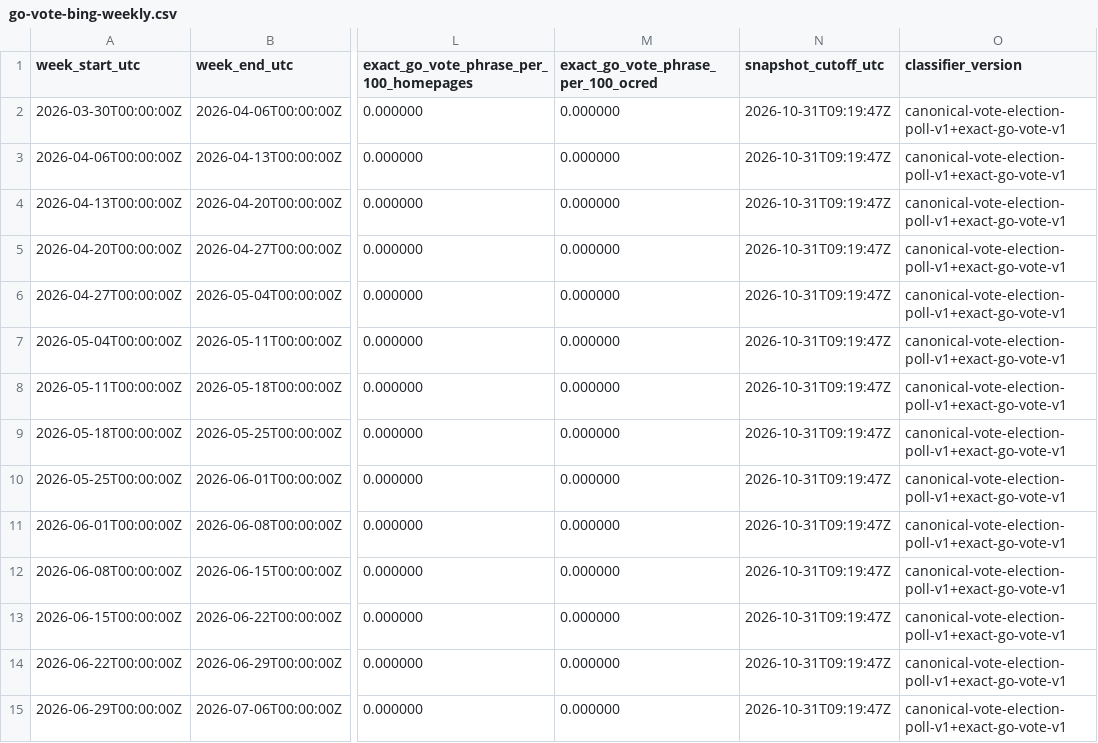
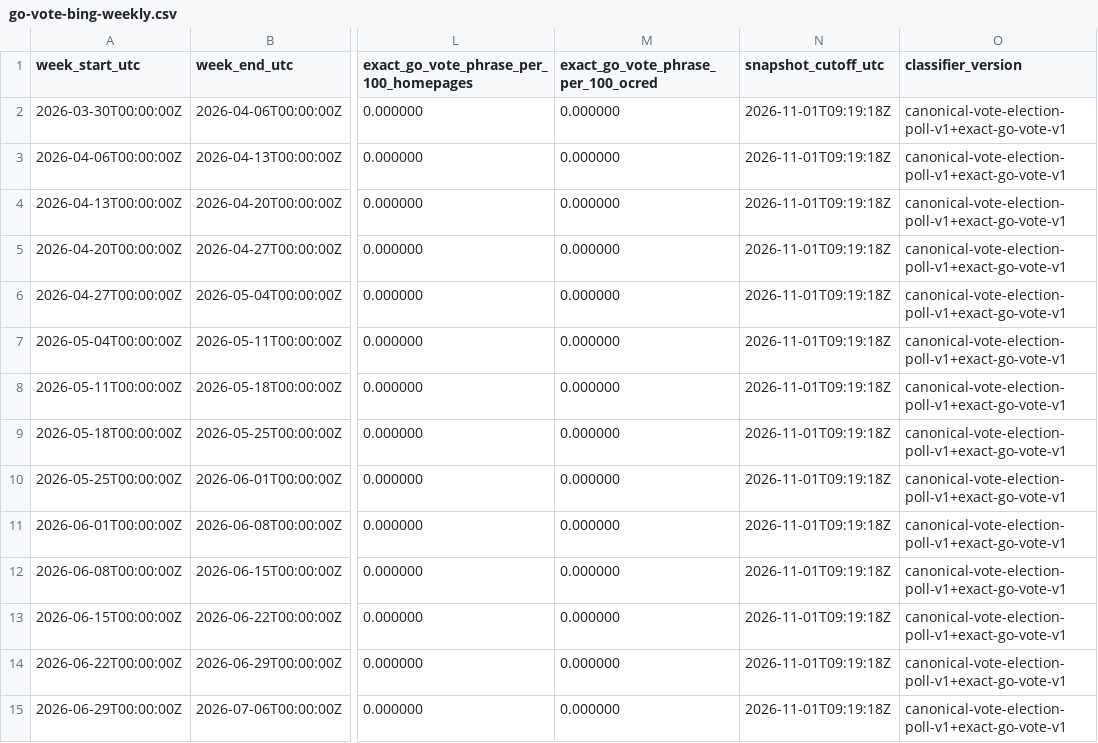
Before and after one commit to TechWatchProject/go-vote, a CSV file: docs/data/go-vote-bing-weekly.csv, drawn as a sheet; only a part is shown, gaps mark what is left out; the diff covers the shown part only; the diff names each change by its address in the sheet, - before the commit and + after, or states it on an @@ line.

```diff
--- a/docs/data/go-vote-bing-weekly.csv
+++ b/docs/data/go-vote-bing-weekly.csv
-N2:N15 (snapshot_cutoff_utc): 2026-10-31T09:19:47Z
+N2:N15 (snapshot_cutoff_utc): 2026-11-01T09:19:18Z
```
Also changed, not shown: 18 edited cells elsewhere in this file, docs/data/go-vote-all-engines-weekly.csv, docs/data/go-vote-google-weekly.csv, 1 other file.
